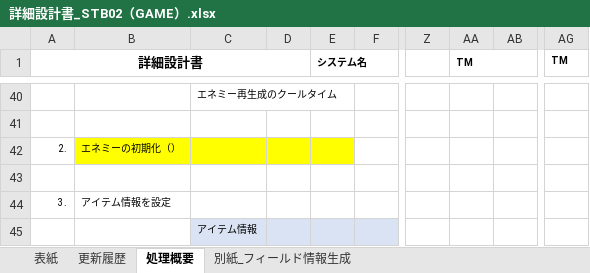
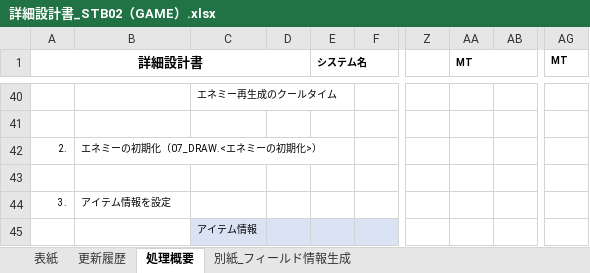
Before and after one commit to MchTsk/python-game-project, an Excel workbook: 03.設計/詳細設計書_STB02（GAME）.xlsx, sheet 処理概要, drawn as a sheet; only a part is shown, gaps mark what is left out; values as stored, in another font and other column widths than the file's, no borders; the diff names each change by its address in the sheet, - before the commit and + after, or states it on an @@ line.

```diff
--- a/03.設計/詳細設計書_STB02（GAME）.xlsx (sheet 処理概要)
+++ b/03.設計/詳細設計書_STB02（GAME）.xlsx (sheet 処理概要)
-AA1: TM
+AA1: MT
-AG1: TM
+AG1: MT
-B42: エネミーの初期化（）
+B42: エネミーの初期化（07_DRAW.<エネミーの初期化>）
-B42:E42 fill: #FFFF00
+B42:E42 fill: none
```
Also changed, not shown: sheet 更新履歴, sheet 表紙, 03.設計/設定値定義書_STB99（CONFIG）.xlsx, 03.設計/詳細設計書_STB01（MAIN）.xlsx, 12 other files.
